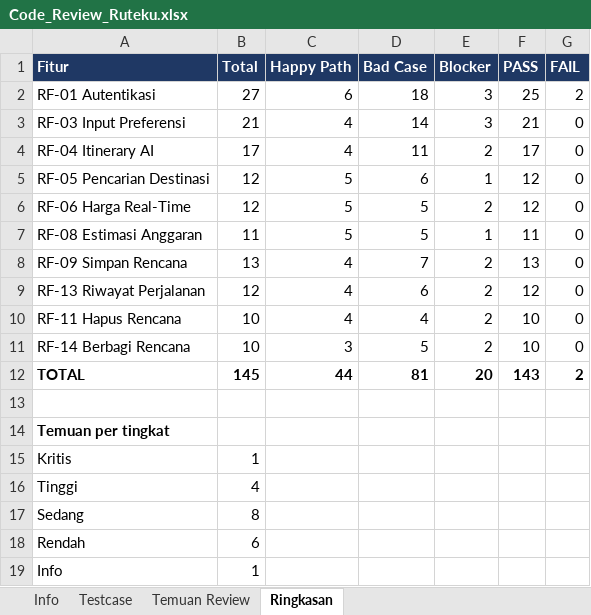
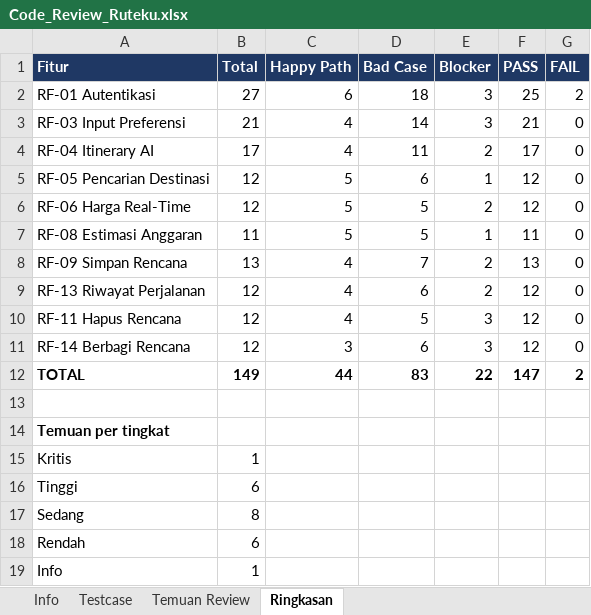
Before and after one commit to Nastain-06/Ruteku, an Excel workbook: review/Code_Review_Ruteku.xlsx, sheet Ringkasan, drawn as a sheet; values as stored, in another font and other column widths than the file's, no borders; the diff names each change by its address in the sheet, - before the commit and + after, or states it on an @@ line.

Commit message:
docs(review): lengkapi 149 test case dan temuan F-21/F-22 untuk RF-11 & RF-14

```diff
--- a/review/Code_Review_Ruteku.xlsx (sheet Ringkasan)
+++ b/review/Code_Review_Ruteku.xlsx (sheet Ringkasan)
-B10:B11 (Total): 10
+B10:B11 (Total): 12
-D10 (Bad Case): 4
+D10 (Bad Case): 5
-E10:E11 (Blocker): 2
+E10:E11 (Blocker): 3
-F10:F11 (PASS): 10
+F10:F11 (PASS): 12
-D11 (Bad Case): 5
+D11 (Bad Case): 6
-B12 (Total): 145
+B12 (Total): 149
-D12 (Bad Case): 81
+D12 (Bad Case): 83
-E12 (Blocker): 20
+E12 (Blocker): 22
-F12 (PASS): 143
+F12 (PASS): 147
-B16 (Total): 4
+B16 (Total): 6
```
Also changed, not shown: sheet Testcase, sheet Temuan Review, 2 other files.
